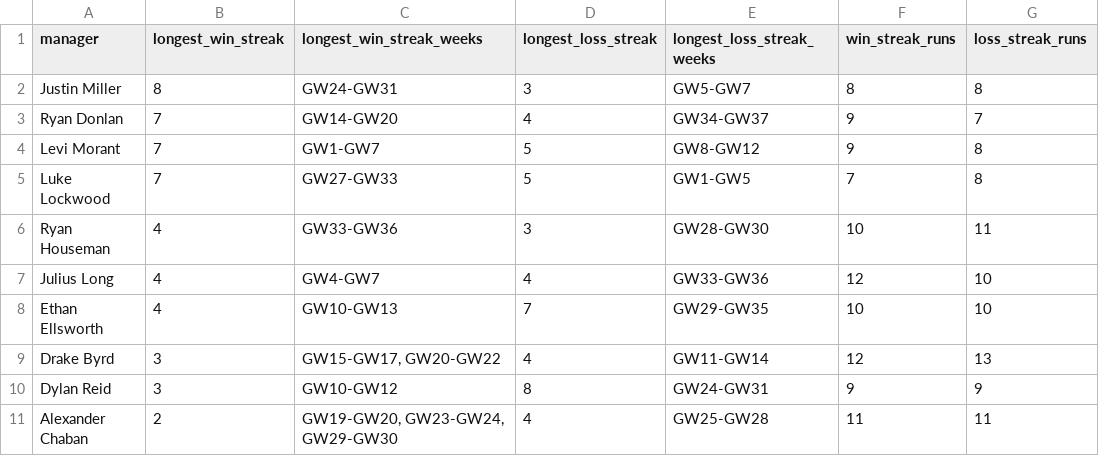
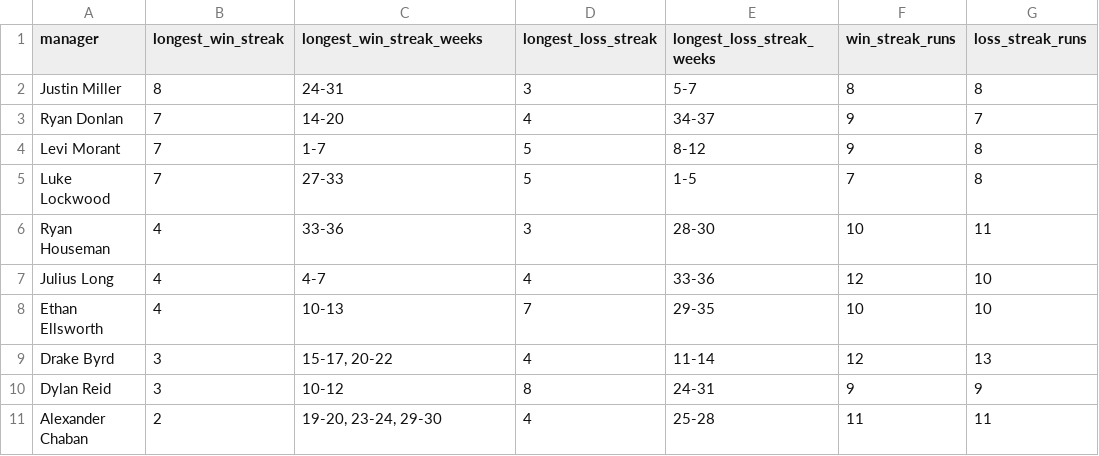
Before and after one commit to rdonlan/draft-fpl, a CSV file: data/analysis/2024-2025/win_streaks.csv, drawn as a sheet.

```diff
--- a/data/analysis/2024-2025/win_streaks.csv
+++ b/data/analysis/2024-2025/win_streaks.csv
@@ -1,11 +1,11 @@
 manager,longest_win_streak,longest_win_streak_weeks,longest_loss_streak,longest_loss_streak_weeks,win_streak_runs,loss_streak_runs
-Justin Miller,8,GW24-GW31,3,GW5-GW7,8,8
-Ryan Donlan,7,GW14-GW20,4,GW34-GW37,9,7
-Levi Morant,7,GW1-GW7,5,GW8-GW12,9,8
-Luke Lockwood,7,GW27-GW33,5,GW1-GW5,7,8
-Ryan Houseman,4,GW33-GW36,3,GW28-GW30,10,11
-Julius Long,4,GW4-GW7,4,GW33-GW36,12,10
-Ethan Ellsworth,4,GW10-GW13,7,GW29-GW35,10,10
-Drake Byrd,3,"GW15-GW17, GW20-GW22",4,GW11-GW14,12,13
-Dylan Reid,3,GW10-GW12,8,GW24-GW31,9,9
-Alexander Chaban,2,"GW19-GW20, GW23-GW24, GW29-GW30",4,GW25-GW28,11,11
+Justin Miller,8,24-31,3,5-7,8,8
+Ryan Donlan,7,14-20,4,34-37,9,7
+Levi Morant,7,1-7,5,8-12,9,8
+Luke Lockwood,7,27-33,5,1-5,7,8
+Ryan Houseman,4,33-36,3,28-30,10,11
+Julius Long,4,4-7,4,33-36,12,10
+Ethan Ellsworth,4,10-13,7,29-35,10,10
+Drake Byrd,3,"15-17, 20-22",4,11-14,12,13
+Dylan Reid,3,10-12,8,24-31,9,9
+Alexander Chaban,2,"19-20, 23-24, 29-30",4,25-28,11,11
```
Also changed, not shown: data/analysis/2024-2025/standings_metrics.csv, data/analysis/win_streaks.csv, 5 other files.
